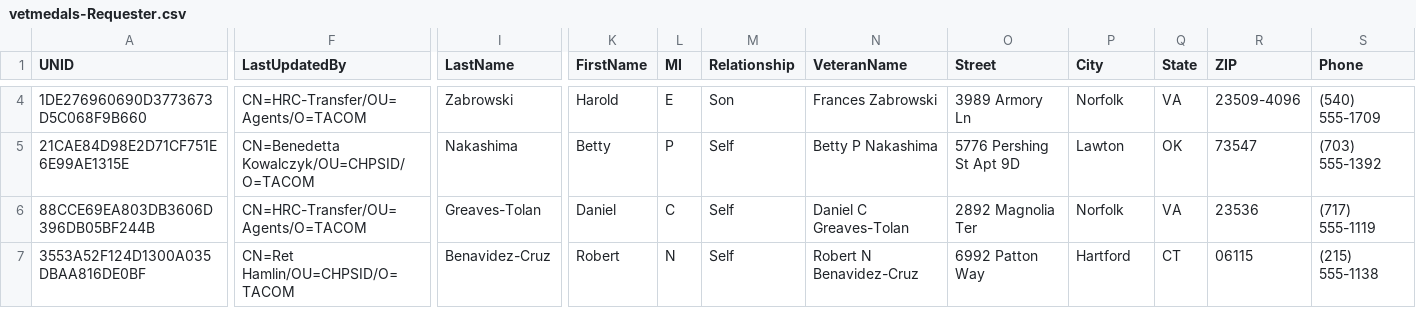
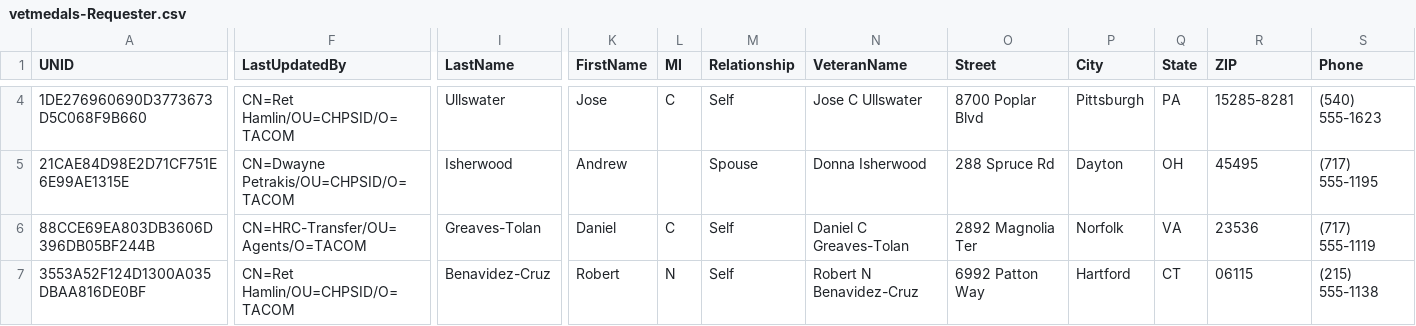
Before and after one commit to lucas-gebhart/COG-GTM-haas-domino-legacy, a CSV file: export/csv/vetmedals-Requester.csv, drawn as a sheet; only a part is shown, gaps mark what is left out; the diff covers the shown part only; the diff names each change by its address in the sheet, - before the commit and + after, or states it on an @@ line.

```diff
--- a/export/csv/vetmedals-Requester.csv
+++ b/export/csv/vetmedals-Requester.csv
-F4 (LastUpdatedBy): CN=HRC-Transfer/OU=Agents/O=TACOM
+F4 (LastUpdatedBy): CN=Ret Hamlin/OU=CHPSID/O=TACOM
-I4 (LastName): Zabrowski
+I4 (LastName): Ullswater
-K4 (FirstName): Harold
+K4 (FirstName): Jose
-L4 (MI): E
+L4 (MI): C
-M4 (Relationship): Son
+M4 (Relationship): Self
-N4 (VeteranName): Frances Zabrowski
+N4 (VeteranName): Jose C Ullswater
-O4 (Street): 3989 Armory Ln
+O4 (Street): 8700 Poplar Blvd
-P4 (City): Norfolk
+P4 (City): Pittsburgh
-Q4 (State): VA
+Q4 (State): PA
-R4 (ZIP): 23509-4096
+R4 (ZIP): 15285-8281
-S4 (Phone): (540) 555-1709
+S4 (Phone): (540) 555-1623
-F5 (LastUpdatedBy): CN=Benedetta Kowalczyk/OU=CHPSID/O=TACOM
+F5 (LastUpdatedBy): CN=Dwayne Petrakis/OU=CHPSID/O=TACOM
-I5 (LastName): Nakashima
+I5 (LastName): Isherwood
-K5 (FirstName): Betty
+K5 (FirstName): Andrew
-L5 (MI): P
+L5 (MI): (empty)
-M5 (Relationship): Self
+M5 (Relationship): Spouse
-N5 (VeteranName): Betty P Nakashima
+N5 (VeteranName): Donna Isherwood
-O5 (Street): 5776 Pershing St Apt 9D
+O5 (Street): 288 Spruce Rd
-P5 (City): Lawton
+P5 (City): Dayton
-Q5 (State): OK
+Q5 (State): OH
-R5 (ZIP): 73547
+R5 (ZIP): 45495
-S5 (Phone): (703) 555-1392
+S5 (Phone): (717) 555-1195
```
Also changed, not shown: 66 edited cells elsewhere in this file, export/csv/vetmedals-AuthorizationFile.csv, export/csv/vetmedals-CaseNote.csv, 48 other files.
